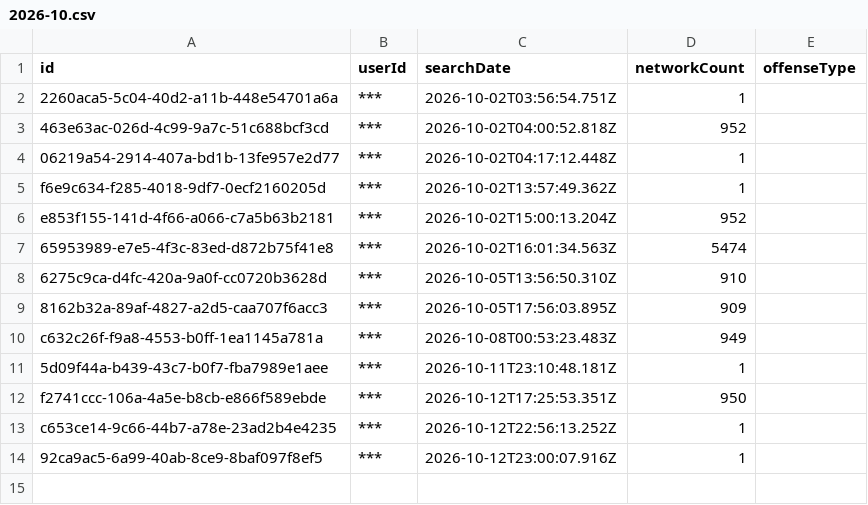
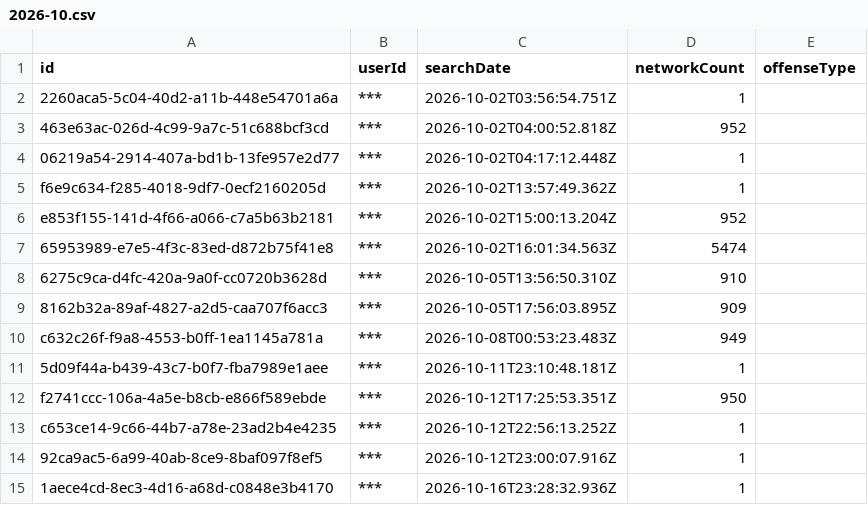
Before and after one commit to Cantica-Systems/mi-flock-transparency, a CSV file: wayne/data/sumpter-twp-pd/2026-10.csv, drawn as a sheet; the diff names each change by its address in the sheet, - before the commit and + after, or states it on an @@ line.

Commit message:
Update at 2026-10-17T20:03Z (sumpter-twp-pd +1; taylor-city-pd +10)

```diff
--- a/wayne/data/sumpter-twp-pd/2026-10.csv
+++ b/wayne/data/sumpter-twp-pd/2026-10.csv
+row 15: 1aece4cd-8ec3-4d16-a68d-c0848e3b4170 | *** | 2026-10-16T23:28:32.936Z | 1
```
Also changed, not shown: wayne/data/sumpter-twp-pd/stats.csv, wayne/data/taylor-city-pd/2026-10.csv, 8 other files.
